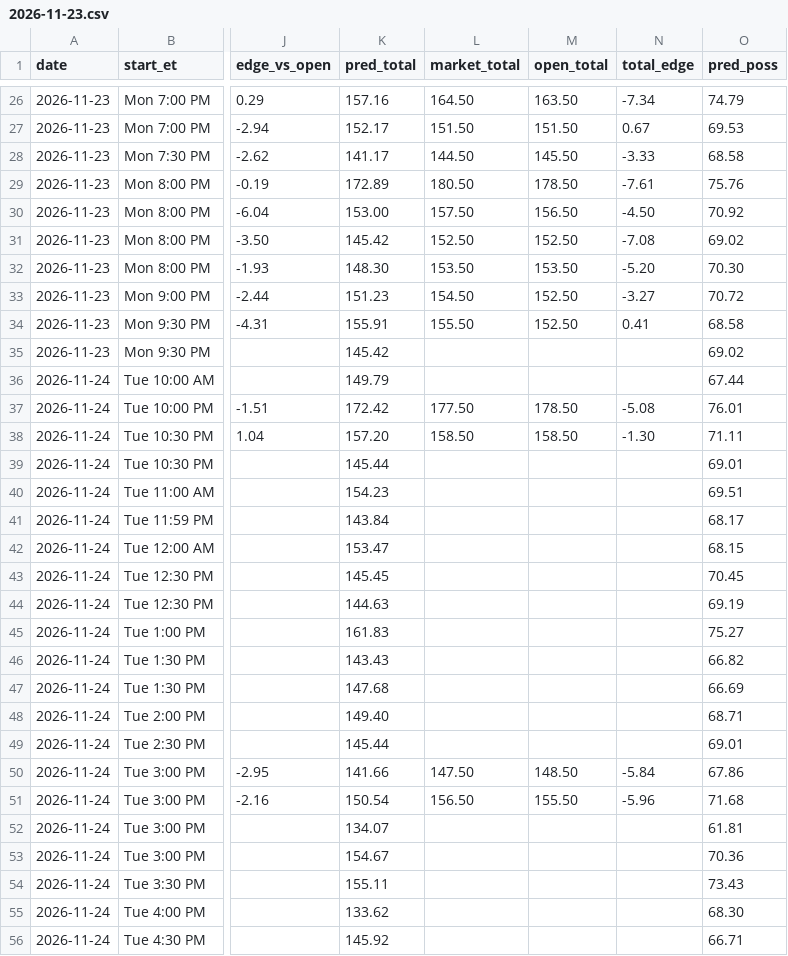
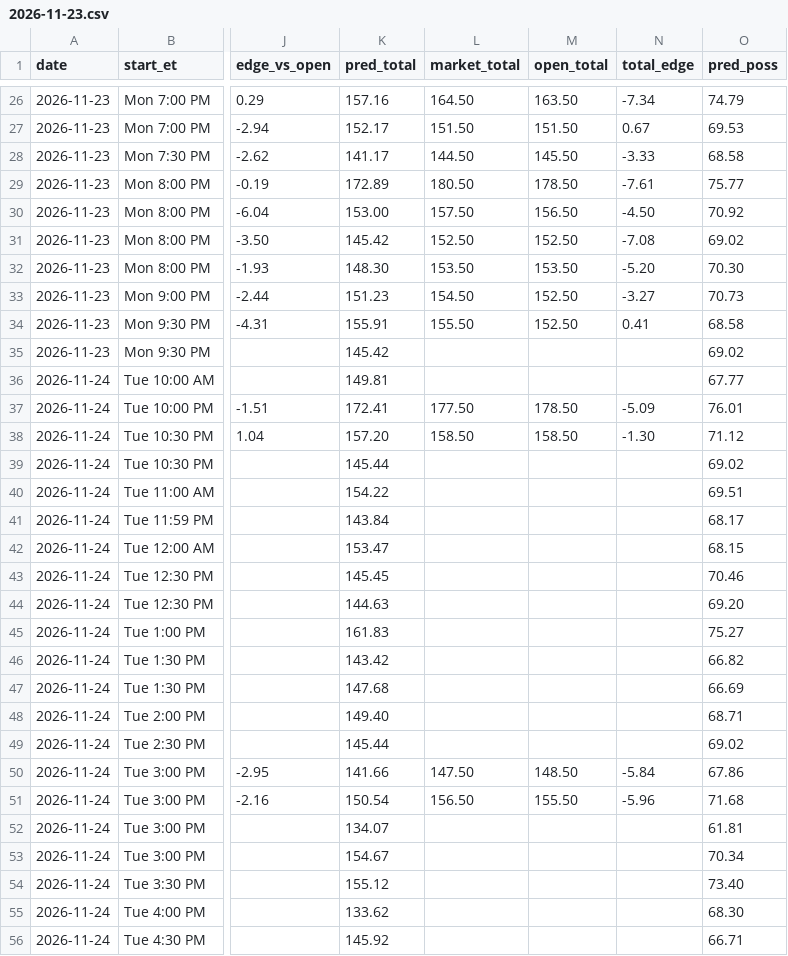
Before and after one commit to kjgruber47/cbb-model, a CSV file: data/live/predictions/2026-11-23.csv, drawn as a sheet; only a part is shown, gaps mark what is left out; the diff covers the shown part only; the diff names each change by its address in the sheet, - before the commit and + after, or states it on an @@ line.

```diff
--- a/data/live/predictions/2026-11-23.csv
+++ b/data/live/predictions/2026-11-23.csv
-O29 (pred_poss): 75.76
+O29 (pred_poss): 75.77
-O33 (pred_poss): 70.72
+O33 (pred_poss): 70.73
-K36 (pred_total): 149.79
+K36 (pred_total): 149.81
-O36 (pred_poss): 67.44
+O36 (pred_poss): 67.77
-K37 (pred_total): 172.42
+K37 (pred_total): 172.41
-N37 (total_edge): -5.08
+N37 (total_edge): -5.09
-O38 (pred_poss): 71.11
+O38 (pred_poss): 71.12
-O39 (pred_poss): 69.01
+O39 (pred_poss): 69.02
-K40 (pred_total): 154.23
+K40 (pred_total): 154.22
-O43 (pred_poss): 70.45
+O43 (pred_poss): 70.46
-O44 (pred_poss): 69.19
+O44 (pred_poss): 69.20
-K46 (pred_total): 143.43
+K46 (pred_total): 143.42
-O49 (pred_poss): 69.01
+O49 (pred_poss): 69.02
-O53 (pred_poss): 70.36
+O53 (pred_poss): 70.34
-K54 (pred_total): 155.11
+K54 (pred_total): 155.12
-O54 (pred_poss): 73.43
+O54 (pred_poss): 73.40
```
Also changed, not shown: 64 edited cells elsewhere in this file, data/live/ratings/2026-11-23.csv, data/live/slate_latest.csv, 4 other files.
